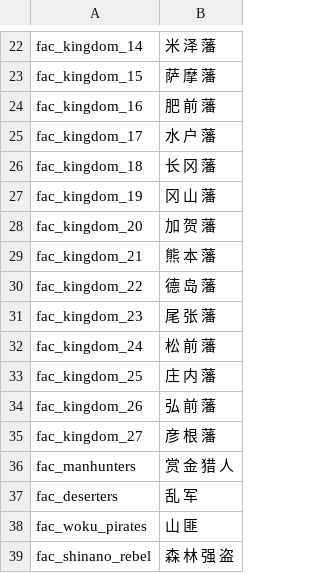
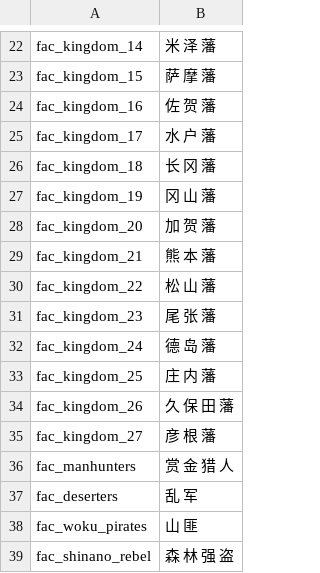
Before and after one commit to hooohoooh/map_illustration, a CSV file: factions.csv, drawn as a sheet; only a part is shown, gaps mark what is left out.

```diff
--- a/factions.csv
+++ b/factions.csv
@@ -23,3 +23,3 @@ fac_kingdom_14|米 泽 藩
 fac_kingdom_15|萨 摩 藩
-fac_kingdom_16|肥 前 藩
+fac_kingdom_16|佐 贺 藩
 fac_kingdom_17|水 户 藩
@@ -29,7 +29,7 @@ fac_kingdom_20|加 贺 藩
 fac_kingdom_21|熊 本 藩
-fac_kingdom_22|德 岛 藩
+fac_kingdom_22|松 山 藩
 fac_kingdom_23|尾 张 藩
-fac_kingdom_24|松 前 藩
+fac_kingdom_24|德 岛 藩
 fac_kingdom_25|庄 内 藩
-fac_kingdom_26|弘 前 藩
+fac_kingdom_26|久 保 田 藩
 fac_kingdom_27|彦 根 藩
```
Also changed, not shown: result.csv, 2 other files.
